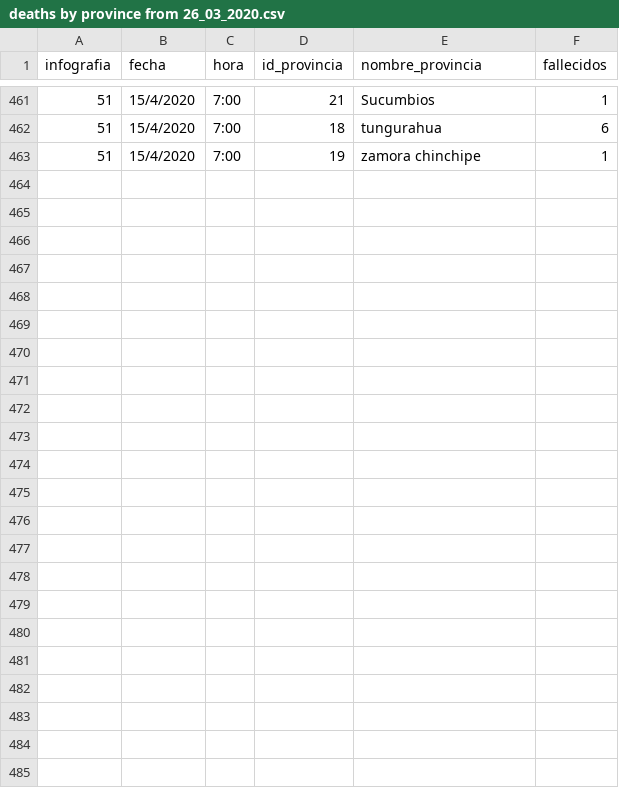
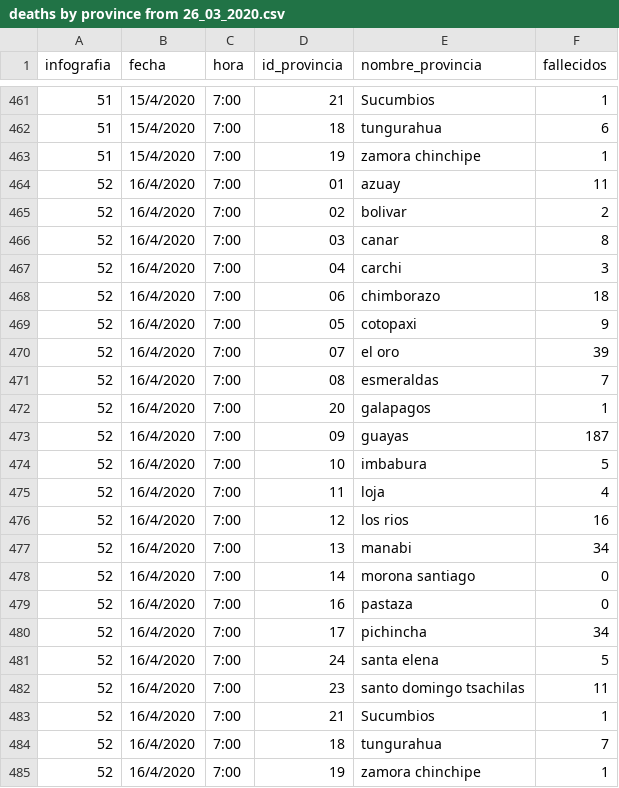
Before and after one commit to pablora19/COVID19_EC, a CSV file: deaths by province from 26_03_2020.csv, drawn as a sheet; only a part is shown, gaps mark what is left out.

Commit message:
update 16/04/2020 07:00

```diff
--- a/deaths by province from 26_03_2020.csv
+++ b/deaths by province from 26_03_2020.csv
@@ -463 +463,23 @@ infografia,fecha,hora,id_provincia,nombre_provincia,fallecidos
 51,15/4/2020,7:00,19,zamora chinchipe,1
+52,16/4/2020,7:00,01,azuay,11
+52,16/4/2020,7:00,02,bolivar,2
+52,16/4/2020,7:00,03,canar,8
+52,16/4/2020,7:00,04,carchi,3
+52,16/4/2020,7:00,06,chimborazo,18
+52,16/4/2020,7:00,05,cotopaxi,9
+52,16/4/2020,7:00,07,el oro,39
+52,16/4/2020,7:00,08,esmeraldas,7
+52,16/4/2020,7:00,20,galapagos,1
+52,16/4/2020,7:00,09,guayas,187
+52,16/4/2020,7:00,10,imbabura,5
+52,16/4/2020,7:00,11,loja,4
+52,16/4/2020,7:00,12,los rios,16
+52,16/4/2020,7:00,13,manabi,34
+52,16/4/2020,7:00,14,morona santiago,0
+52,16/4/2020,7:00,16,pastaza,0
+52,16/4/2020,7:00,17,pichincha,34
+52,16/4/2020,7:00,24,santa elena,5
+52,16/4/2020,7:00,23,santo domingo tsachilas,11
+52,16/4/2020,7:00,21,Sucumbios,1
+52,16/4/2020,7:00,18,tungurahua,7
+52,16/4/2020,7:00,19,zamora chinchipe,1
```
